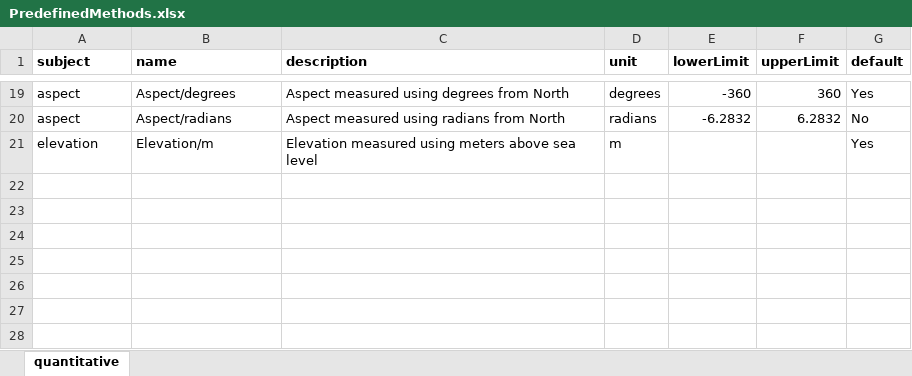
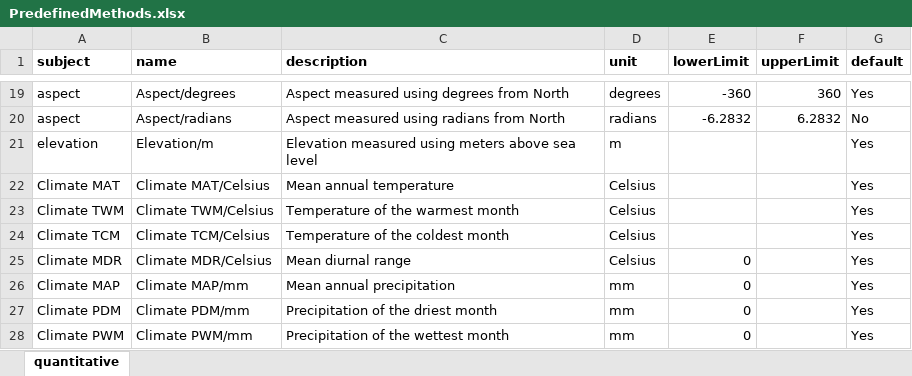
Before and after one commit to iavs-org/VegX, an Excel workbook: data-raw/PredefinedMethods.xlsx, sheet quantitative, drawn as a sheet; only a part is shown, gaps mark what is left out; values as stored, in another font and other column widths than the file's, no borders; the diff names each change by its address in the sheet, - before the commit and + after, or states it on an @@ line.

Commit message:
doc predefined methods

```diff
--- a/data-raw/PredefinedMethods.xlsx (sheet quantitative)
+++ b/data-raw/PredefinedMethods.xlsx (sheet quantitative)
+row 22: Climate MAT | Climate MAT/Celsius | Mean annual temperature | Celsius |  |  | Yes
+row 23: Climate TWM | Climate TWM/Celsius | Temperature of the warmest month | Celsius |  |  | Yes
+row 24: Climate TCM | Climate TCM/Celsius | Temperature of the coldest month | Celsius |  |  | Yes
+row 25: Climate MDR | Climate MDR/Celsius | Mean diurnal range | Celsius | 0 |  | Yes
+row 26: Climate MAP | Climate MAP/mm | Mean annual precipitation | mm | 0 |  | Yes
+row 27: Climate PDM | Climate PDM/mm | Precipitation of the driest month | mm | 0 |  | Yes
+row 28: Climate PWM | Climate PWM/mm | Precipitation of the wettest month | mm | 0 |  | Yes
```
Also changed, not shown: 7 other files.
